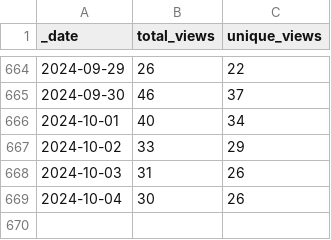
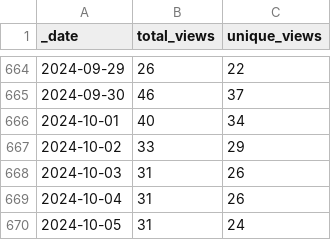
Before and after one commit to markusschanta/awesome-jupyter, a CSV file: traffic/views.csv, drawn as a sheet; only a part is shown, gaps mark what is left out.

Commit message:
GitHub traffic

```diff
--- a/traffic/views.csv
+++ b/traffic/views.csv
@@ -668,2 +668,3 @@ _date,total_views,unique_views
 2024-10-03,31,26
-2024-10-04,30,26
+2024-10-04,31,26
+2024-10-05,31,24
```
Also changed, not shown: traffic/clones.csv, 1 other file.
